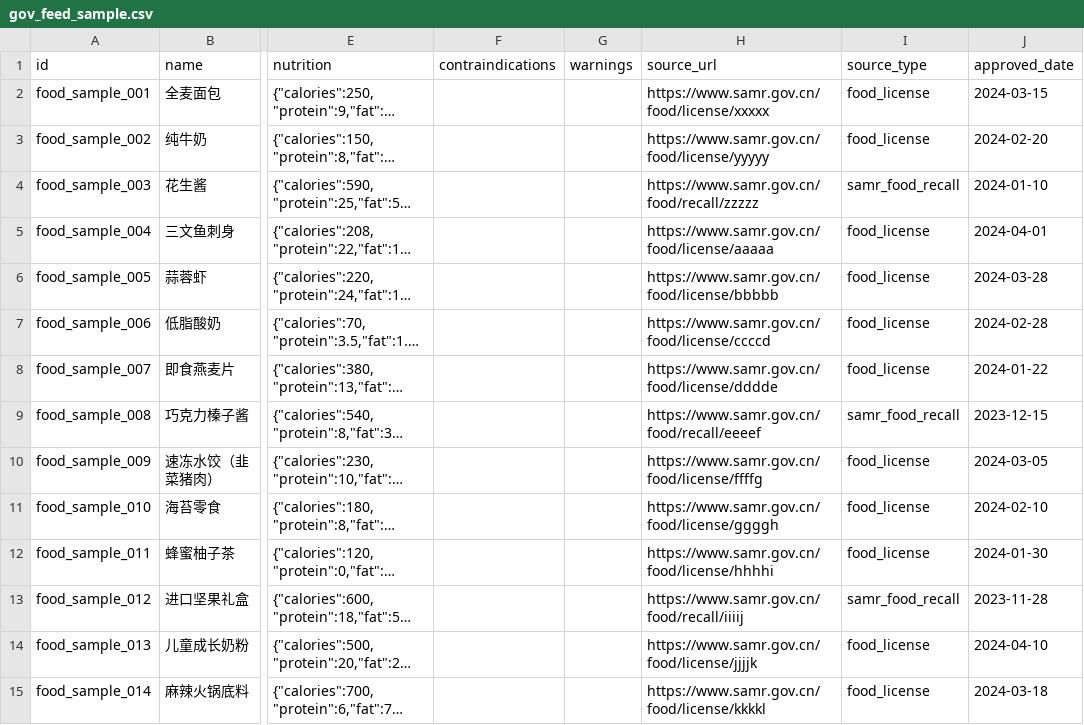
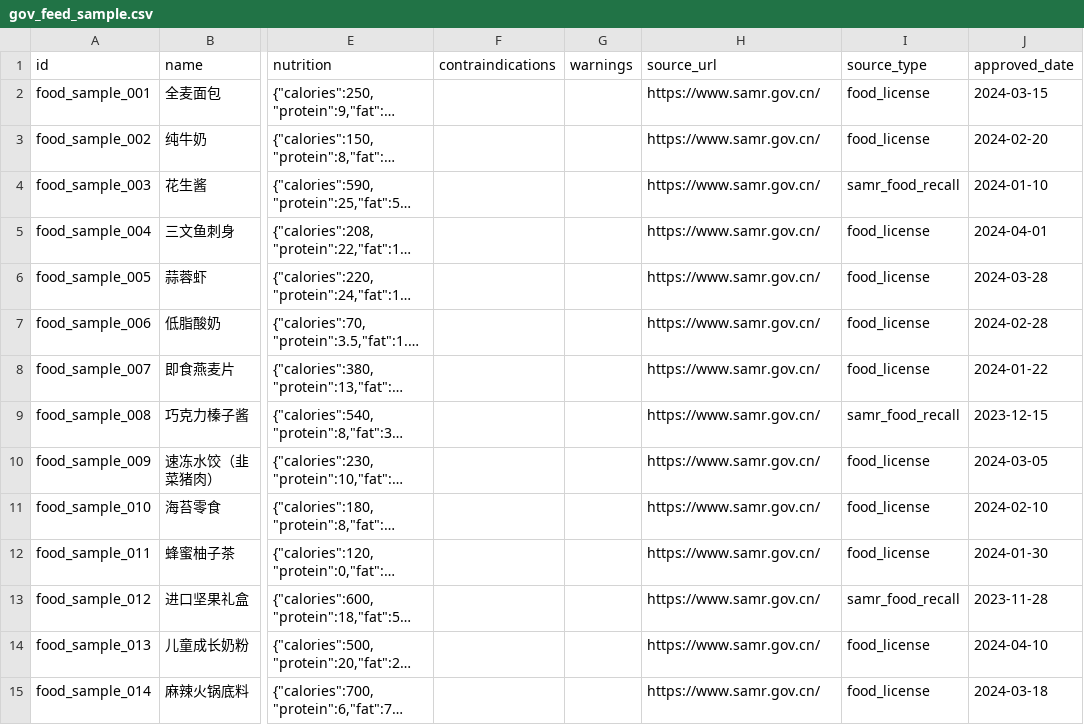
Before and after one commit to lyzilch-pixel/ingredient-shield, a CSV file: skills/ingredient-shield/data/gov_feed_sample.csv, drawn as a sheet; only a part is shown, gaps mark what is left out; long unchanged cells end in …; the diff covers the shown part only; the diff names each change by its address in the sheet, - before the commit and + after, or states it on an @@ line.

```diff
--- a/skills/ingredient-shield/data/gov_feed_sample.csv
+++ b/skills/ingredient-shield/data/gov_feed_sample.csv
-H2 (source_url): https://www.samr.gov.cn/food/license/xxxxx
+H2 (source_url): https://www.samr.gov.cn/
-H3 (source_url): https://www.samr.gov.cn/food/license/yyyyy
+H3 (source_url): https://www.samr.gov.cn/
-H4 (source_url): https://www.samr.gov.cn/food/recall/zzzzz
+H4 (source_url): https://www.samr.gov.cn/
-H5 (source_url): https://www.samr.gov.cn/food/license/aaaaa
+H5 (source_url): https://www.samr.gov.cn/
-H6 (source_url): https://www.samr.gov.cn/food/license/bbbbb
+H6 (source_url): https://www.samr.gov.cn/
-H7 (source_url): https://www.samr.gov.cn/food/license/ccccd
+H7 (source_url): https://www.samr.gov.cn/
-H8 (source_url): https://www.samr.gov.cn/food/license/dddde
+H8 (source_url): https://www.samr.gov.cn/
-H9 (source_url): https://www.samr.gov.cn/food/recall/eeeef
+H9 (source_url): https://www.samr.gov.cn/
-H10 (source_url): https://www.samr.gov.cn/food/license/ffffg
+H10 (source_url): https://www.samr.gov.cn/
-H11 (source_url): https://www.samr.gov.cn/food/license/ggggh
+H11 (source_url): https://www.samr.gov.cn/
-H12 (source_url): https://www.samr.gov.cn/food/license/hhhhi
+H12 (source_url): https://www.samr.gov.cn/
-H13 (source_url): https://www.samr.gov.cn/food/recall/iiiij
+H13 (source_url): https://www.samr.gov.cn/
-H14 (source_url): https://www.samr.gov.cn/food/license/jjjjk
+H14 (source_url): https://www.samr.gov.cn/
-H15 (source_url): https://www.samr.gov.cn/food/license/kkkkl
+H15 (source_url): https://www.samr.gov.cn/
```
Also changed, not shown: 90 edited cells elsewhere in this file, 2 other files.
